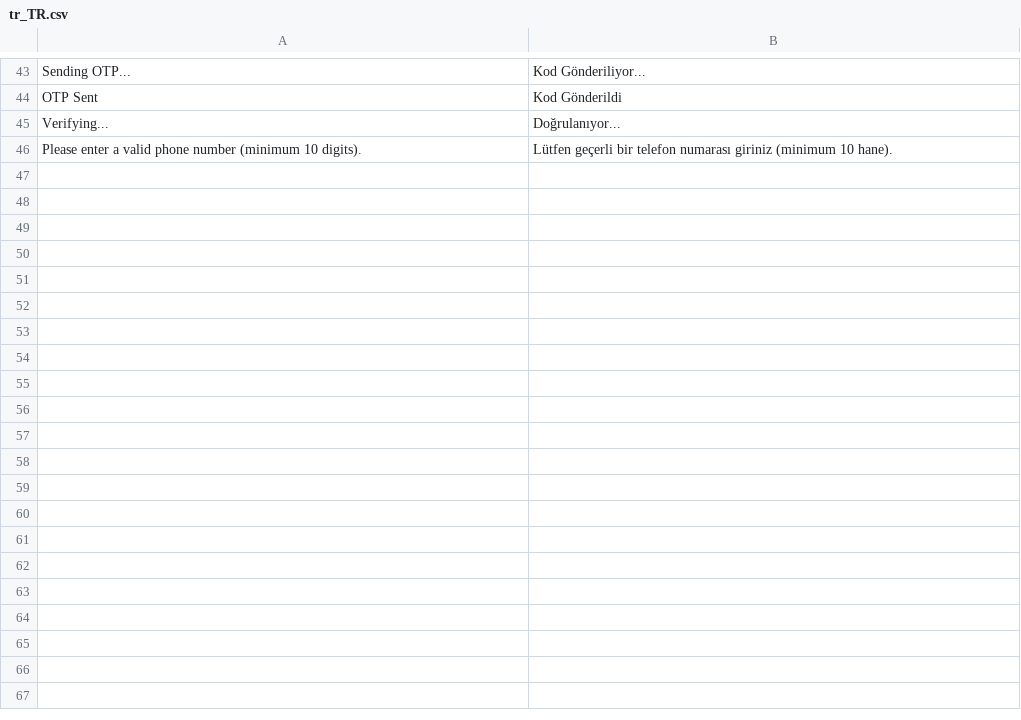
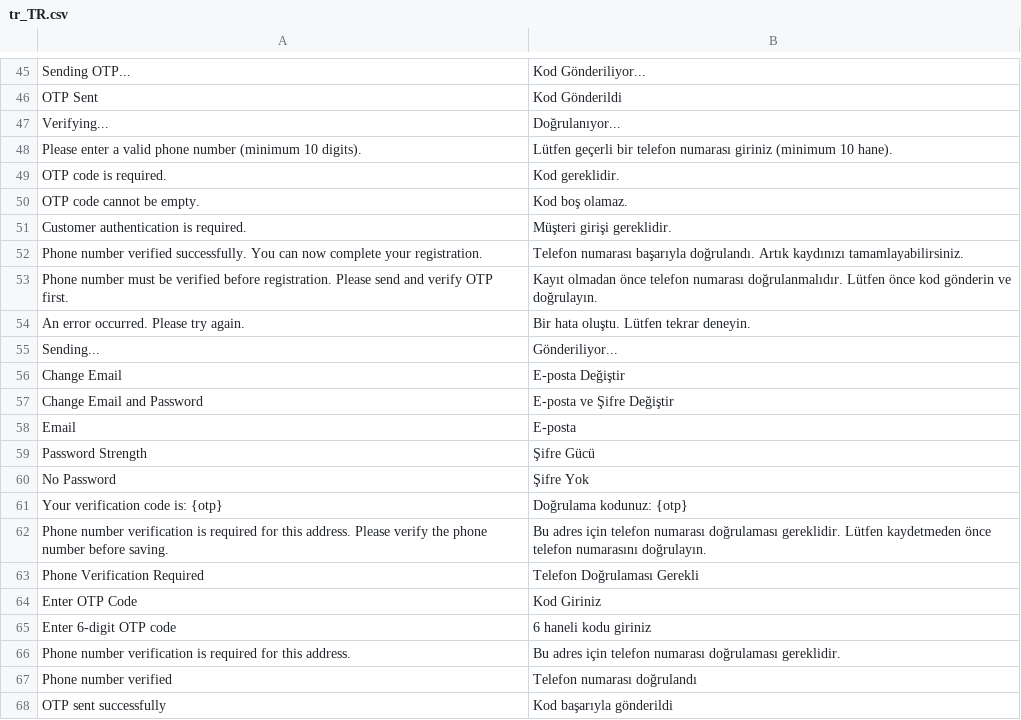
Before and after one commit to orkank/Magento2-OTP-Phone-Verification, a CSV file: i18n/tr_TR.csv, drawn as a sheet; only a part is shown, gaps mark what is left out; the diff covers the shown part only; the diff names each change by its address in the sheet, - before the commit and + after, or states it on an @@ line.

Commit message:
feat(phoneotp): app token bridge for address/checkout

```diff
--- a/i18n/tr_TR.csv
+++ b/i18n/tr_TR.csv
+row 49: OTP code is required. | Kod gereklidir.
+row 50: OTP code cannot be empty. | Kod boş olamaz.
+row 51: Customer authentication is required. | Müşteri girişi gereklidir.
+row 52: Phone number verified successfully. You can now complete your registration. | Telefon numarası başarıyla doğrulandı. Artık kaydınızı tamamlayabilirsiniz.
+row 53: Phone number must be verified before registration. Please send and verify OTP first. | Kayıt olmadan önce telefon numarası doğrulanmalıdır. Lütfen önce kod gönderin ve doğrulayın.
+row 54: An error occurred. Please try again. | Bir hata oluştu. Lütfen tekrar deneyin.
+row 55: Sending... | Gönderiliyor...
+row 56: Change Email | E-posta Değiştir
+row 57: Change Email and Password | E-posta ve Şifre Değiştir
+row 58: Email | E-posta
+row 59: Password Strength | Şifre Gücü
+row 60: No Password | Şifre Yok
+row 61: Your verification code is: {otp} | Doğrulama kodunuz: {otp}
+row 62: Phone number verification is required for this address. Please verify the phone number before saving. | Bu adres için telefon numarası doğrulaması gereklidir. Lütfen kaydetmeden önce telefon numarasını doğrulayın.
+row 63: Phone Verification Required | Telefon Doğrulaması Gerekli
+row 64: Enter OTP Code | Kod Giriniz
+row 65: Enter 6-digit OTP code | 6 haneli kodu giriniz
+row 66: Phone number verification is required for this address. | Bu adres için telefon numarası doğrulaması gereklidir.
+row 67: Phone number verified | Telefon numarası doğrulandı
+row 68: OTP sent successfully | Kod başarıyla gönderildi
```
Also changed, not shown: 13 added rows elsewhere in this file, i18n/en_US.csv, 43 other files.
